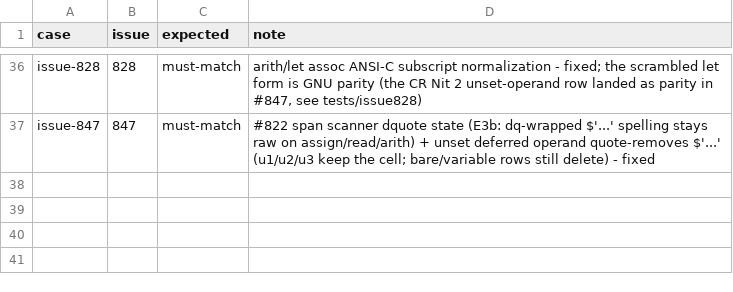
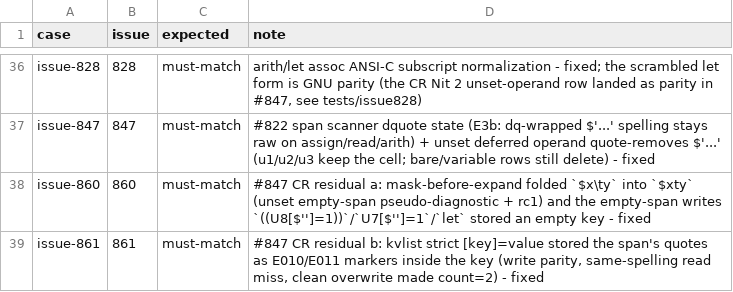
Before and after one commit to Catapult291/rubash, a TSV file: scripts/regression-catalog/manifest.tsv, drawn as a sheet; only a part is shown, gaps mark what is left out.

Commit message:
fix(assoc): #860 unset empty-span/mask pseudo-diagnostic + #861 kvlist self-read miss
WIP — full-suite verification pending a serialized batch (cargo test
--test-threads=1, fmt, -D warnings, bidirectional). Probes are
byte-verified against the WSL GNU 5.3.0 oracle and the regression
catalog is green (38/38 declared expectations); the cargo test run has
NOT happened yet.

#860 (mask-before-expand): mask_subscript_escapes collapsed an unquoted
backslash escape BEFORE the parameter walker, folding $x\ty into the
name $xty -> empty key -> bogus '[...]: bad array subscript' + rc1 on
unset 'A4[$x\ty]' (GNU: silent rc0, key ty). GNU scans left to right:
the $name extraction stops at the backslash (subst.c:10934
param_expand's legal_variable_char loop) and the escaped char rides
after it (subst.c:11614 case '\\'). Fix: an escaped name-character is
emitted behind the PARAM_NAME_END_MARKER boundary (the #742 law); the
embedded walker's tail strips the marker.

#860 (empty-span writes): the arith pre-encode pass classified an empty
resolution by the arith token text (sq survives, dq strips, spans
re-quote) and emits the class to the parser; new ArithLValue::AssocEmptyKey
gives GNU's two laws: bind = name['']: bad array subscript once, no
store (arrayfunc.c:402-407 err_badarraysub); read = the bare NAME once
(INDEX_ERROR, arrayfunc.c:1462-1470). Empty-token spellings
(""/$u/[]) keep the name[] law (bind: not a valid identifier; read:
a[] x2). set_assoc_element rejects empty keys.

#861 (kvlist self-read): dequote_compound_subscript restores the
lexer's E010/E011 data-quote markers in its cooked-text tail, so the
strict [key]=value path stores the same clean bytes the assignment
entry stores (master stored pre$<E010>x<E010>post: write parity, read
miss, clean overwrite made count=2). Plus the plain-path diagnostic
cooks $'' -> '' (parse-law word) and the kvlist diag prints the parsed
element word; a declared-unset assoc no longer materializes on a
retain-only unset.

Regressions: tests/issue860_assoc_empty_key_regressions.rs (17),
tests/issue861_kvlist_selfread_regressions.rs (9), catalog cases
issue-860/issue-861 + manifest rows (must-match, runner 38/38).
Residuals documented on the PR: kvlist diag word for span/param
spellings (compound-body cooking), $'' scalar-arith error token,
[''x]-class partial-sq keys, declare-line abort law — all
master-equal, out of ticket scope.

```diff
--- a/scripts/regression-catalog/manifest.tsv
+++ b/scripts/regression-catalog/manifest.tsv
@@ -37 +37,3 @@ issue-828	828	must-match	arith/let assoc ANSI-C subscript normalization - fixed;
 issue-847	847	must-match	#822 span scanner dquote state (E3b: dq-wrapped $'...' spelling stays raw on assign/read/arith) + unset deferred operand quote-removes $'...' (u1/u2/u3 keep the cell; bare/variable rows still delete) - fixed
+issue-860	860	must-match	#847 CR residual a: mask-before-expand folded `$x\ty` into `$xty` (unset empty-span pseudo-diagnostic + rc1) and the empty-span writes `((U8[$'']=1))`/`U7[$'']=1`/`let` stored an empty key - fixed
+issue-861	861	must-match	#847 CR residual b: kvlist strict [key]=value stored the span's quotes as E010/E011 markers inside the key (write parity, same-spelling read miss, clean overwrite made count=2) - fixed
```
Also changed, not shown: 11 other files.
